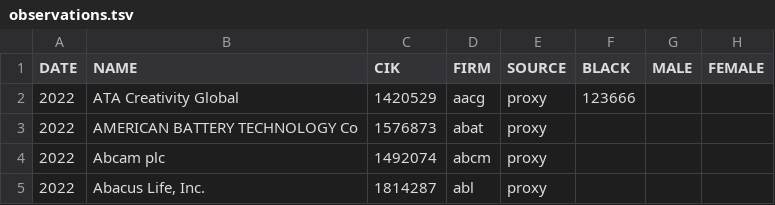
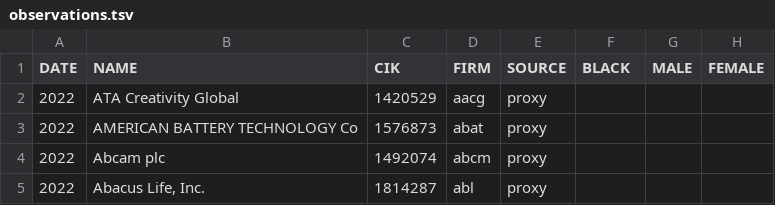
Before and after one commit to MilkMilks/non_exist_firms, a TSV file: observations.tsv, drawn as a sheet; only a part is shown; the diff names each change by its address in the sheet, - before the commit and + after, or states it on an @@ line.

```diff
--- a/observations.tsv
+++ b/observations.tsv
-F2 (BLACK): 123666
+F2 (BLACK): (empty)
```
Also changed, not shown: dist/observations.tsv, 3 other files.
